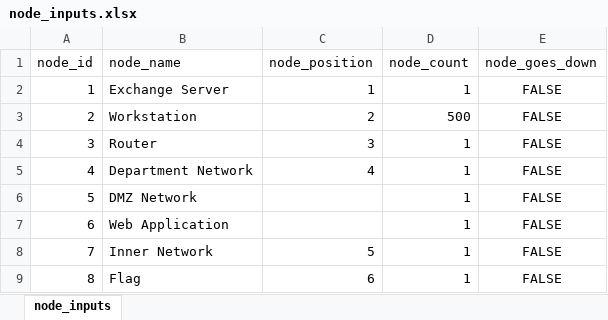
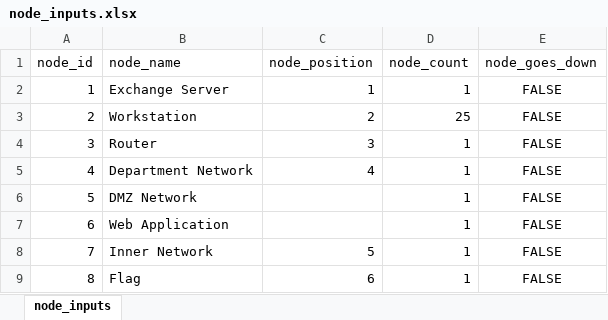
Before and after one commit to gjhami/AttackSimulation, an Excel workbook: AttackSimulationModel/node_inputs.xlsx, sheet node_inputs, drawn as a sheet; values as stored, in another font and other column widths than the file's, no borders; the diff names each change by its address in the sheet, - before the commit and + after, or states it on an @@ line.

Commit message:
Update Default Attack Number
Update default budget to about $50,000 and number of workstations to reflect a number of employees which corresponds to that budget based on Delloits 2020 report.

```diff
--- a/AttackSimulationModel/node_inputs.xlsx (sheet node_inputs)
+++ b/AttackSimulationModel/node_inputs.xlsx (sheet node_inputs)
-D3 (node_count): 500
+D3 (node_count): 25
```
Also changed, not shown: 5 other files.
